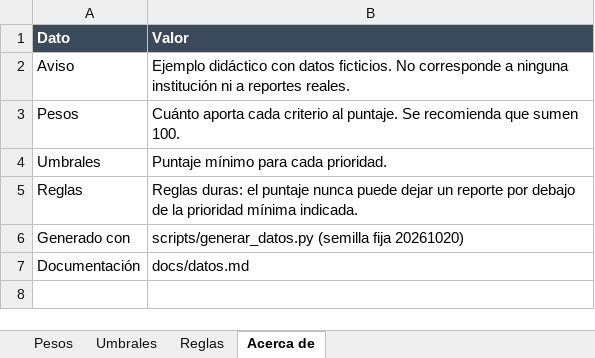
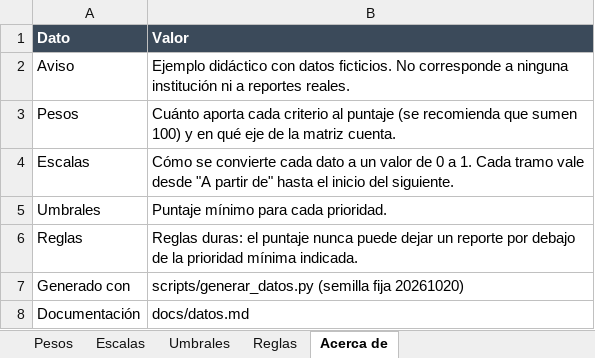
Before and after one commit to RolandoGR/atiende-primero, an Excel workbook: datos/criterios.xlsx, sheet Acerca de, drawn as a sheet; values as stored, in another font and other column widths than the file's, no borders; the diff names each change by its address in the sheet, - before the commit and + after, or states it on an @@ line.

```diff
--- a/datos/criterios.xlsx (sheet Acerca de)
+++ b/datos/criterios.xlsx (sheet Acerca de)
+sheet tab: Escalas
-B3 (Valor): …criterio al puntaje. Se recomienda que sumen 100.
+B3 (Valor): …criterio al puntaje (se recomienda que sumen 100) y en qué eje de la matriz cuenta.
+row 4: Escalas | Cómo se convierte cada dato a un valor de 0 a 1. Cada tramo vale desde "A partir de" hasta el inicio del siguiente.
```
Also changed, not shown: sheet Pesos, datos/reportes.xlsx, sitio/descargas/criterios.xlsx, 12 other files.
